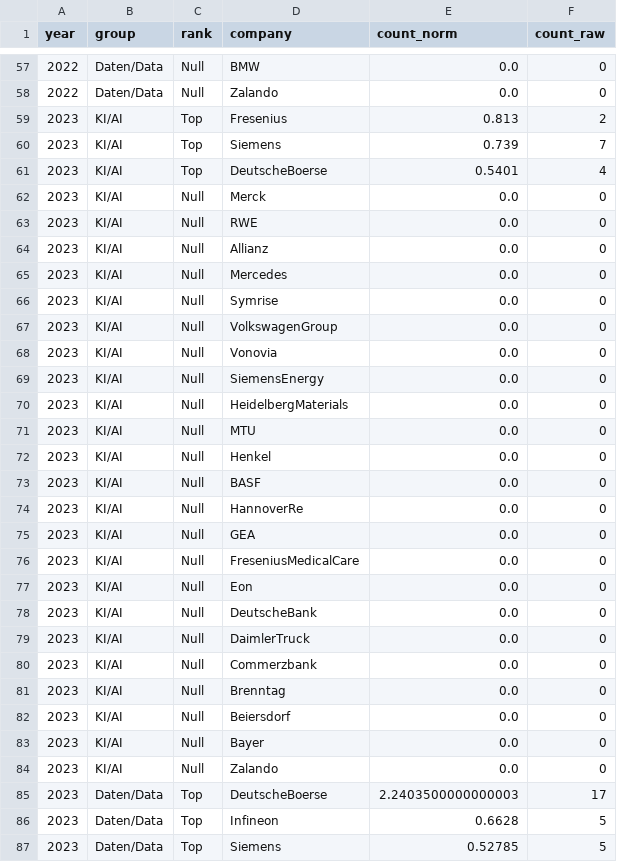
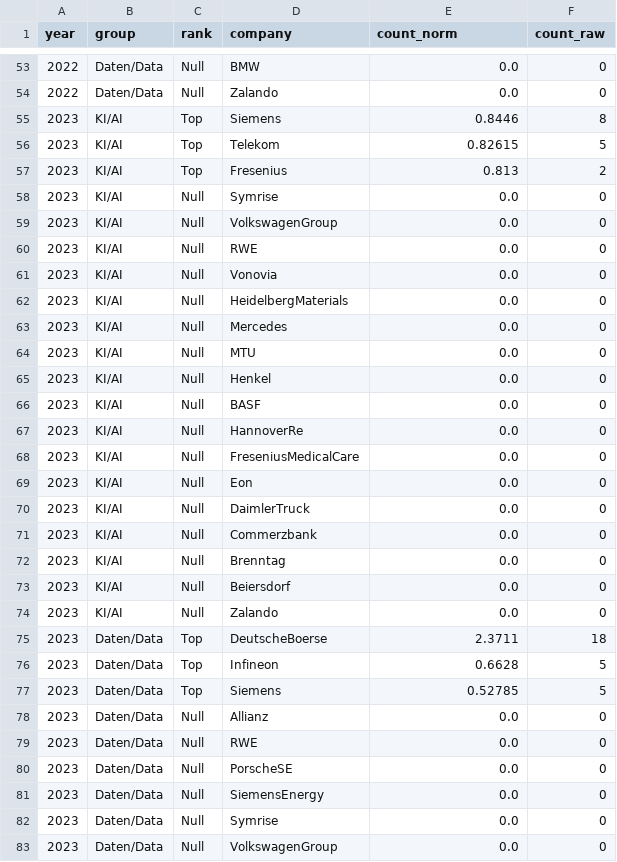
Before and after one commit to timtheuz/dax40-analysis, a CSV file: outputs/reports/top3_zero_summary.csv, drawn as a sheet; only a part is shown, gaps mark what is left out; the shorter side is filled out with more unchanged rows; the diff covers the shown part only.

```diff
--- a/outputs/reports/top3_zero_summary.csv
+++ b/outputs/reports/top3_zero_summary.csv
@@ -58,14 +54,11 @@
 2022,Daten/Data,Null,Zalando,0.0,0
+2023,KI/AI,Top,Siemens,0.8446,8
+2023,KI/AI,Top,Telekom,0.82615,5
 2023,KI/AI,Top,Fresenius,0.813,2
-2023,KI/AI,Top,Siemens,0.739,7
-2023,KI/AI,Top,DeutscheBoerse,0.5401,4
-2023,KI/AI,Null,Merck,0.0,0
-2023,KI/AI,Null,RWE,0.0,0
-2023,KI/AI,Null,Allianz,0.0,0
-2023,KI/AI,Null,Mercedes,0.0,0
 2023,KI/AI,Null,Symrise,0.0,0
 2023,KI/AI,Null,VolkswagenGroup,0.0,0
+2023,KI/AI,Null,RWE,0.0,0
 2023,KI/AI,Null,Vonovia,0.0,0
-2023,KI/AI,Null,SiemensEnergy,0.0,0
 2023,KI/AI,Null,HeidelbergMaterials,0.0,0
+2023,KI/AI,Null,Mercedes,0.0,0
 2023,KI/AI,Null,MTU,0.0,0
@@ -74,6 +67,4 @@
 2023,KI/AI,Null,HannoverRe,0.0,0
-2023,KI/AI,Null,GEA,0.0,0
 2023,KI/AI,Null,FreseniusMedicalCare,0.0,0
 2023,KI/AI,Null,Eon,0.0,0
-2023,KI/AI,Null,DeutscheBank,0.0,0
 2023,KI/AI,Null,DaimlerTruck,0.0,0
@@ -82,5 +73,4 @@
 2023,KI/AI,Null,Beiersdorf,0.0,0
-2023,KI/AI,Null,Bayer,0.0,0
 2023,KI/AI,Null,Zalando,0.0,0
-2023,Daten/Data,Top,DeutscheBoerse,2.2403500000000003,17
+2023,Daten/Data,Top,DeutscheBoerse,2.3711,18
 2023,Daten/Data,Top,Infineon,0.6628,5
```
Also changed, not shown: 10 removed rows, 11 moved rows and 22 edited cells elsewhere in this file, outputs/reports/freq_aggregated.csv, outputs/reports/freq_detail.csv, 2 other files.
